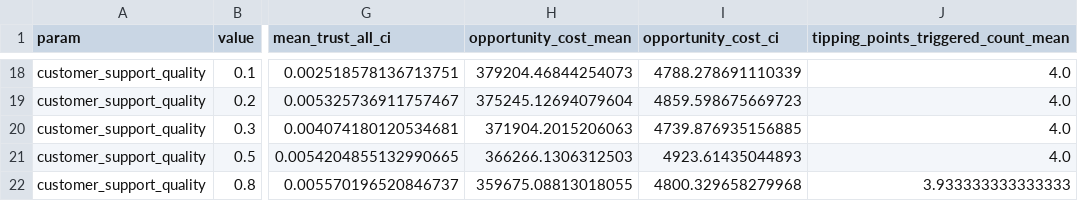
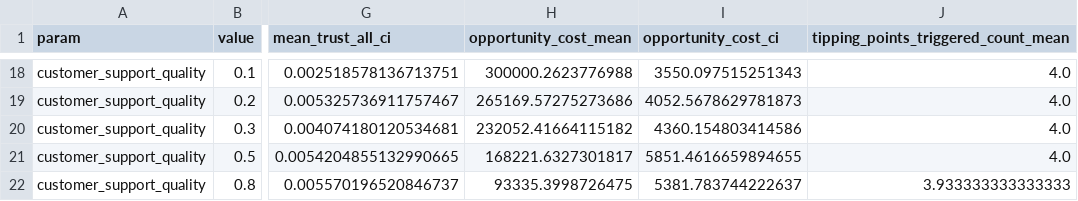
Before and after one commit to detinger/dark-patterns-ABM, a CSV file: paper/technology-in-society/replication-package/data/processed/sensitivity.csv, drawn as a sheet; only a part is shown, gaps mark what is left out; the diff covers the shown part only; the diff names each change by its address in the sheet, - before the commit and + after, or states it on an @@ line.

Commit message:
Regenerate replication package with corrected reputation/economics model
100-seed x 7-scenario reproduction re-run after the reputation/economics fix
(3535076). Updates Table I (reputation, revenue, opportunity-cost rows), the
per-run data, intensity timeseries, the sensitivity sweep, and the revenue /
reputation figures. Tables II-III and the trust/contagion/cascade tipping
points are unchanged (agent-side dynamics were not affected by the fix).

Key results: cumulative revenue is now monotonic in intensity
(control 654k > low 624k > medium 452k > high 282k), reputation discriminates
intensity (74/47/18/2, vs all pinned at the 2.0 floor before), and the
control's opportunity cost is positive (+29k) instead of the incoherent -85k.

```diff
--- a/paper/technology-in-society/replication-package/data/processed/sensitivity.csv
+++ b/paper/technology-in-society/replication-package/data/processed/sensitivity.csv
-H18 (opportunity_cost_mean): 379204.46844254073
+H18 (opportunity_cost_mean): 300000.2623776988
-I18 (opportunity_cost_ci): 4788.278691110339
+I18 (opportunity_cost_ci): 3550.097515251343
-H19 (opportunity_cost_mean): 375245.12694079604
+H19 (opportunity_cost_mean): 265169.57275273686
-I19 (opportunity_cost_ci): 4859.598675669723
+I19 (opportunity_cost_ci): 4052.5678629781873
-H20 (opportunity_cost_mean): 371904.2015206063
+H20 (opportunity_cost_mean): 232052.41664115182
-I20 (opportunity_cost_ci): 4739.876935156885
+I20 (opportunity_cost_ci): 4360.154803414586
-H21 (opportunity_cost_mean): 366266.1306312503
+H21 (opportunity_cost_mean): 168221.6327301817
-I21 (opportunity_cost_ci): 4923.61435044893
+I21 (opportunity_cost_ci): 5851.4616659894655
-H22 (opportunity_cost_mean): 359675.08813018055
+H22 (opportunity_cost_mean): 93335.3998726475
-I22 (opportunity_cost_ci): 4800.329658279968
+I22 (opportunity_cost_ci): 5381.783744222637
```
Also changed, not shown: 32 edited cells elsewhere in this file, paper/technology-in-society/replication-package/data/processed/table1_intensity.csv, paper/technology-in-society/replication-package/data/processed/timeseries/high_intensity.csv, 13 other files.
